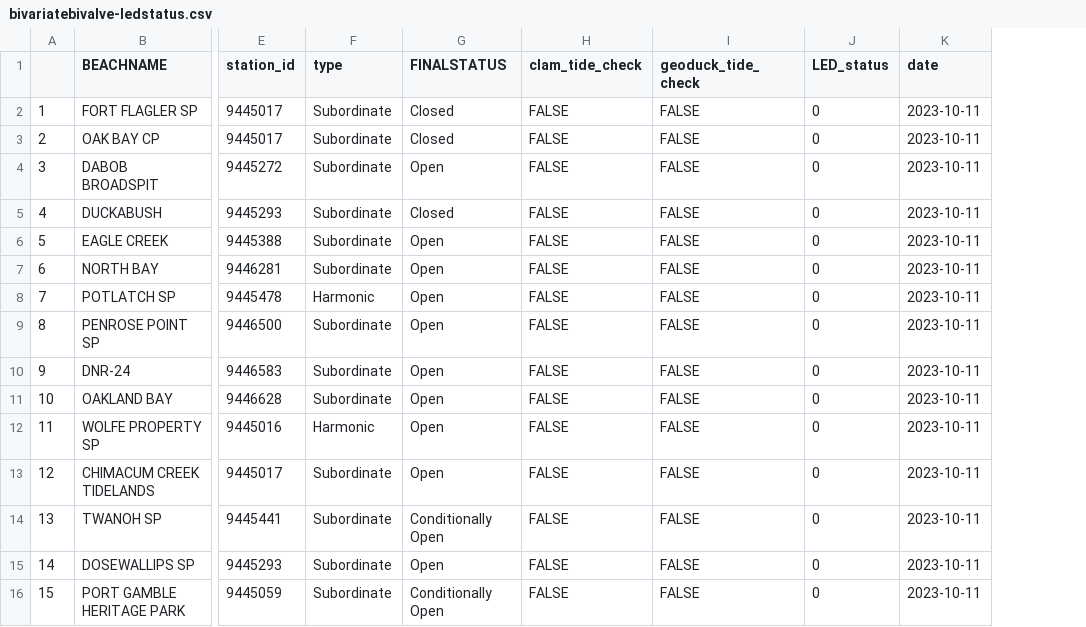
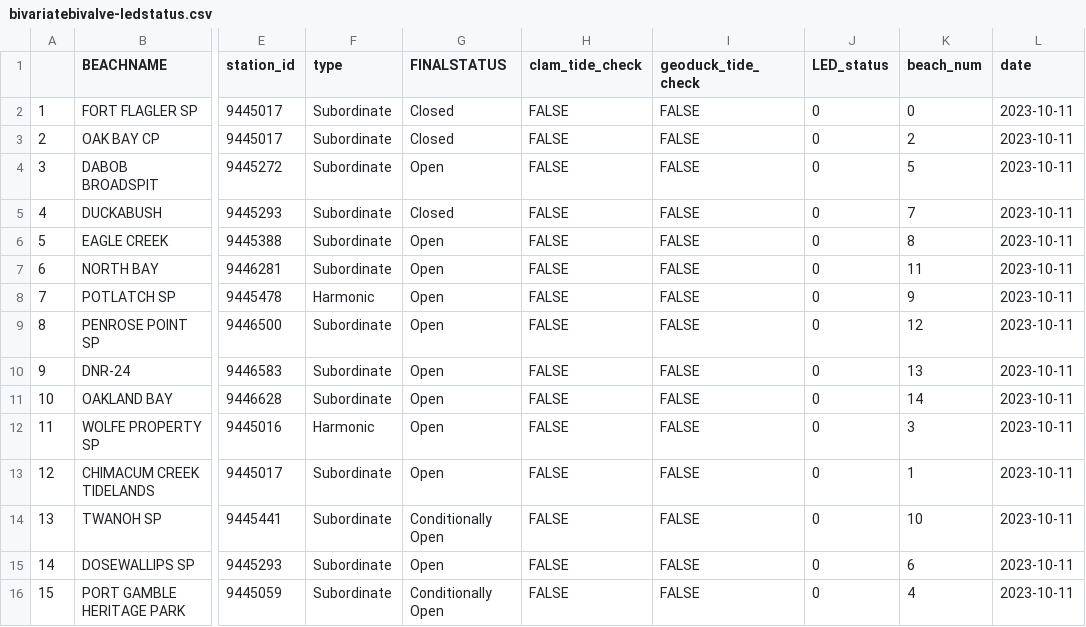
Before and after one commit to janicekchen/bivariate-bivalve, a CSV file: data/processed/bivariatebivalve-ledstatus.csv, drawn as a sheet; only a part is shown, gaps mark what is left out; the diff names each change by its address in the sheet, - before the commit and + after, or states it on an @@ line.

Commit message:
update data

```diff
--- a/data/processed/bivariatebivalve-ledstatus.csv
+++ b/data/processed/bivariatebivalve-ledstatus.csv
+column K (beach_num), rows 2-16: 0 | 2 | 5 | 7 | 8 | 11 | 9 | 12 | 13 | 14 | 3 | 1 | 10 | 6 | 4
```
